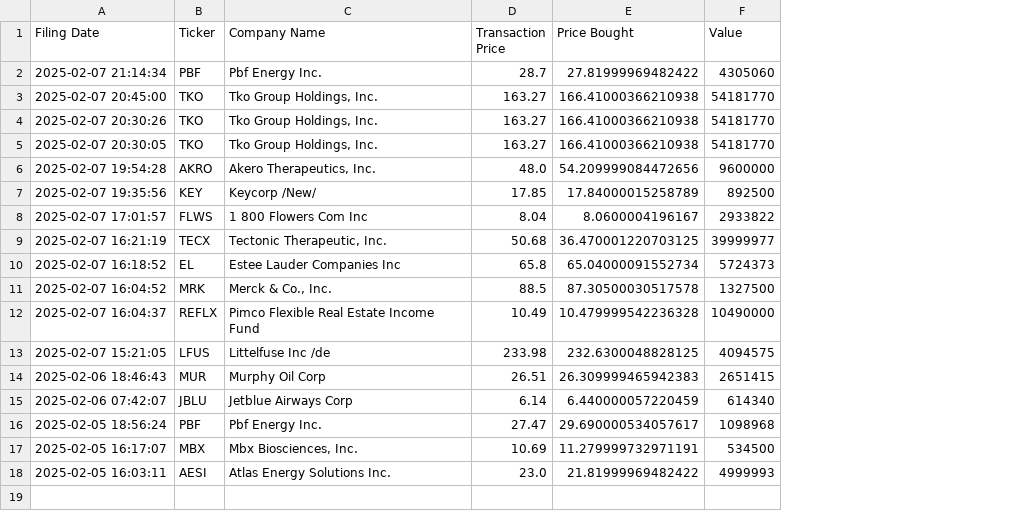
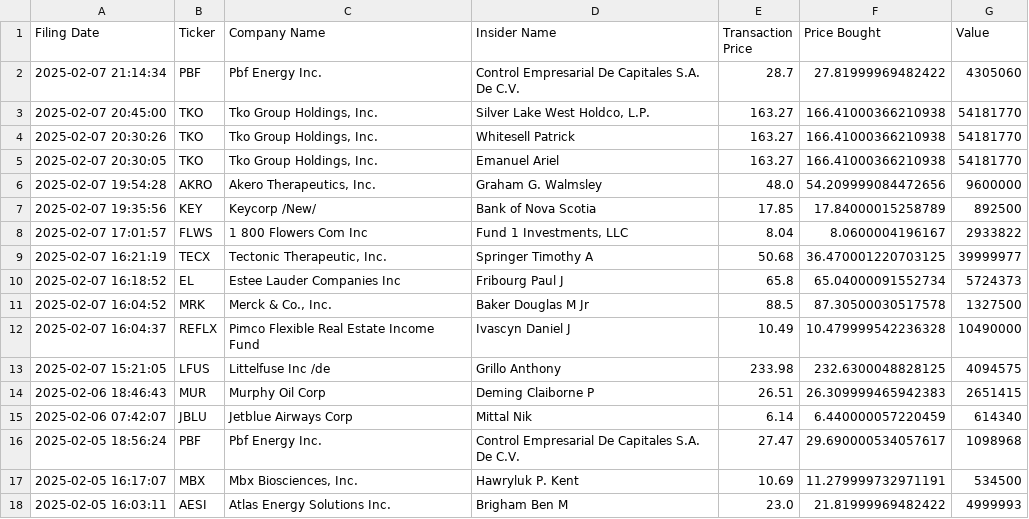
Before and after one commit to avillanuevak/Insider_Trades, a CSV file: Scraping/insider_buys.csv, drawn as a sheet; the diff names each change by its address in the sheet, - before the commit and + after, or states it on an @@ line.

```diff
--- a/Scraping/insider_buys.csv
+++ b/Scraping/insider_buys.csv
+column D (Insider Name), rows 2-18: Control Empresarial De Capitales S.A. De C.V. | Silver Lake West Holdco, L.P. | Whitesell Patrick | Emanuel Ariel | Graham G. Walmsley | Bank of Nova Scotia | Fund 1 Investments, LLC | Springer Timothy A | Fribourg Paul J | Baker Douglas M Jr | Ivascyn Daniel J | Grillo Anthony | Deming Claiborne P | Mittal Nik | Control Empresarial De Capitales S.A. De C.V. | Hawryluk P. Kent | Brigham Ben M
```
Also changed, not shown: insider_buys_analysis.csv, 3 other files.
